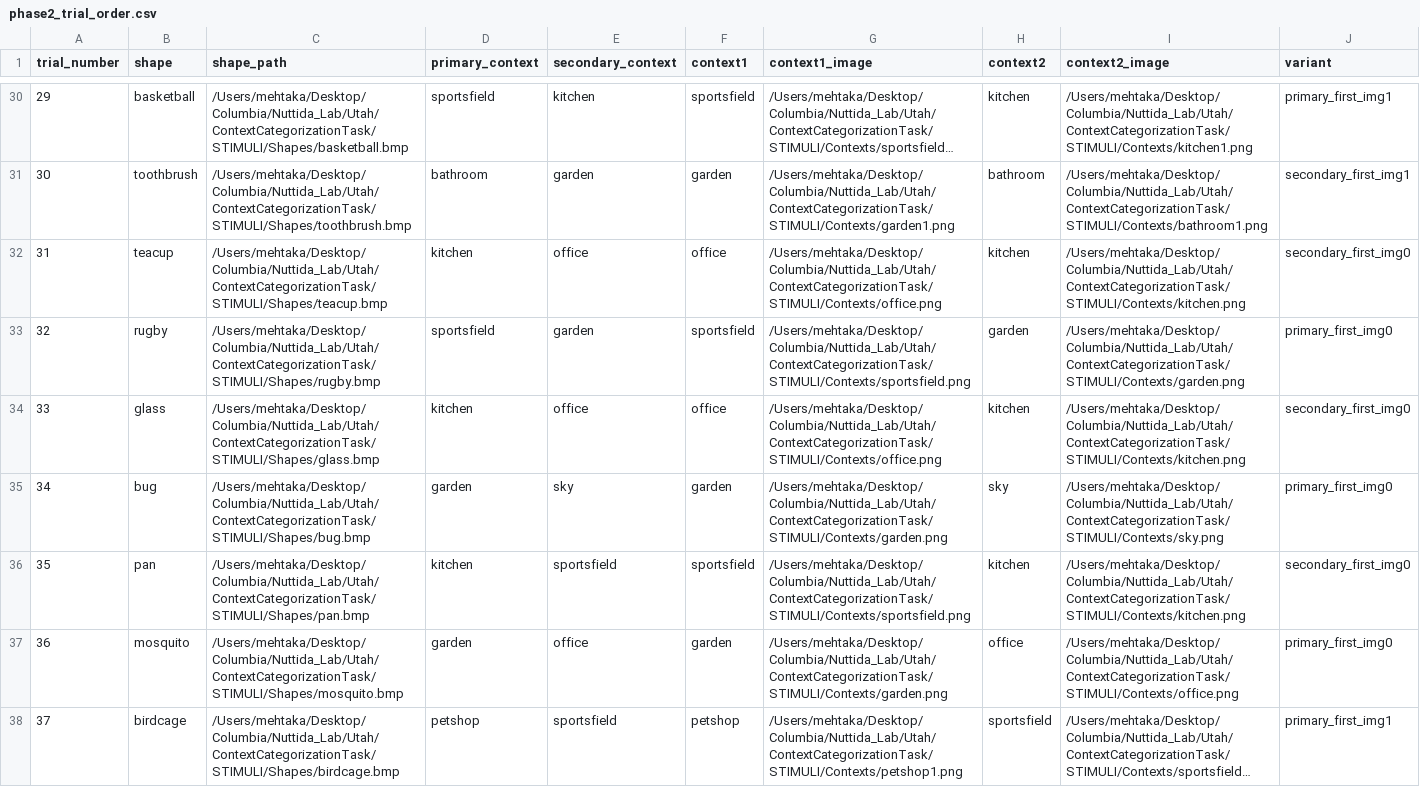
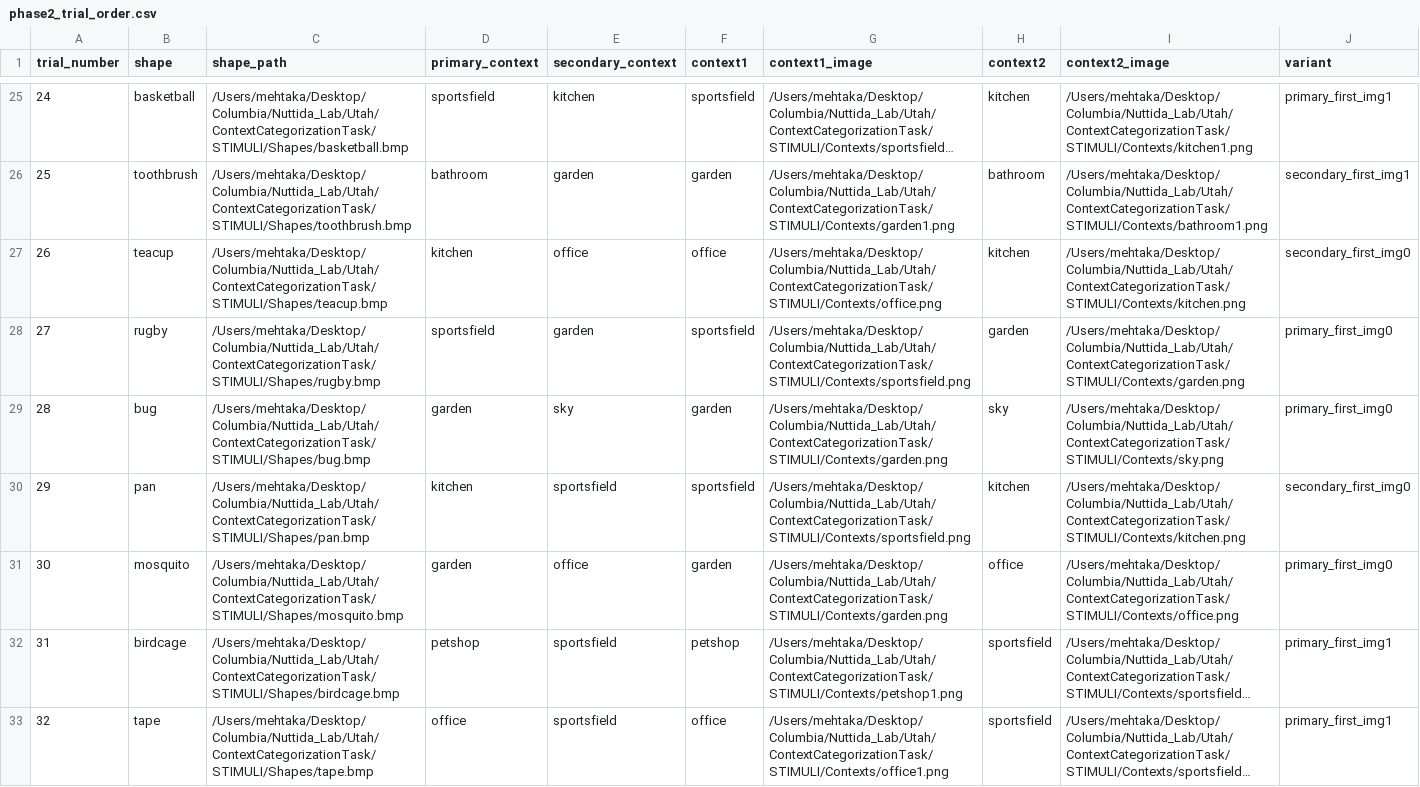
Before and after one commit to kahinimehta/ContextCategorizationTask, a CSV file: phase2_trial_order.csv, drawn as a sheet; only a part is shown, gaps mark what is left out; the shorter side is filled out with more unchanged rows; long unchanged cells end in …; the diff covers the shown part only; the diff names each change by its address in the sheet, - before the commit and + after, or states it on an @@ line.

```diff
--- a/phase2_trial_order.csv
+++ b/phase2_trial_order.csv
@@ column A (trial_number) renumbered from row 4 down @@
-row 34: 33 | glass | /Users/mehtaka/Desktop/Columbia/Nuttida_Lab/Utah/ContextCategorizationTask/STIMULI/Shapes/glass.bmp | kitchen | office | office | /Users/mehtaka/Desktop/Columbia/Nuttida_Lab/Utah/ContextCategorizationTask/STIMULI/Contexts/office.png | kitchen | /Users/mehtaka/Desktop/Columbia/Nuttida_Lab/Utah/ContextCategorizationTask/STIMULI/Contexts/kitchen.png | secondary_first_img0
```
Also changed, not shown: 15 removed rows elsewhere in this file, 12 other files.
